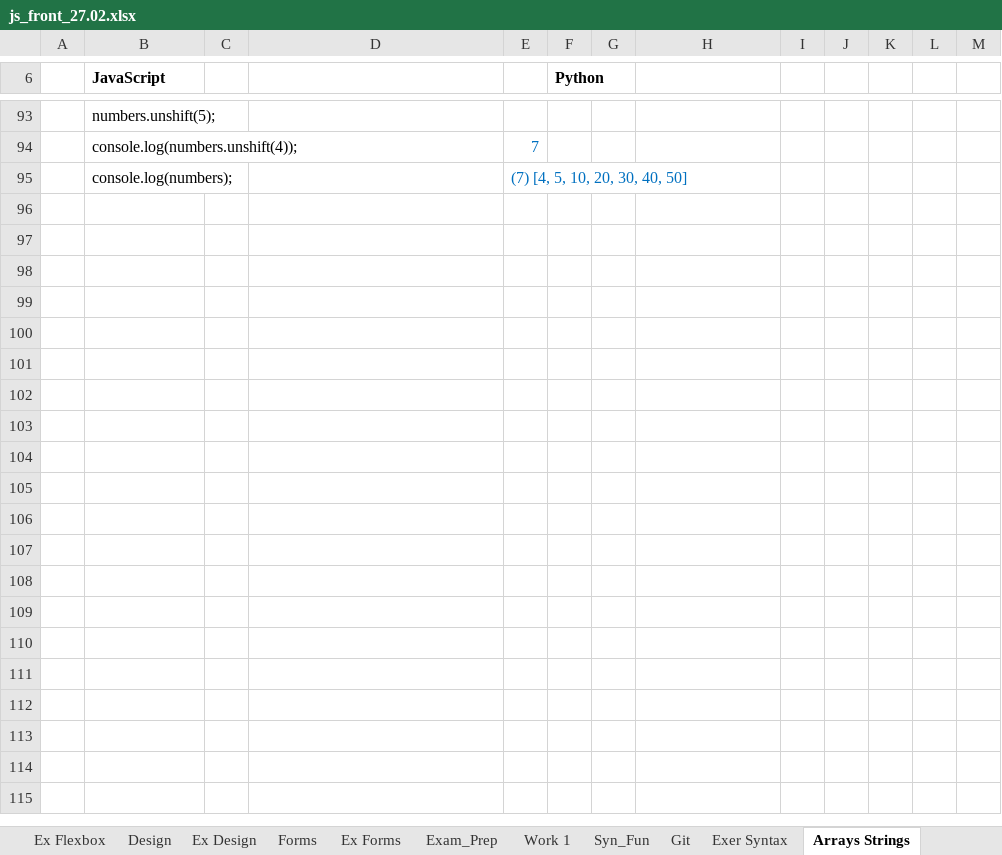
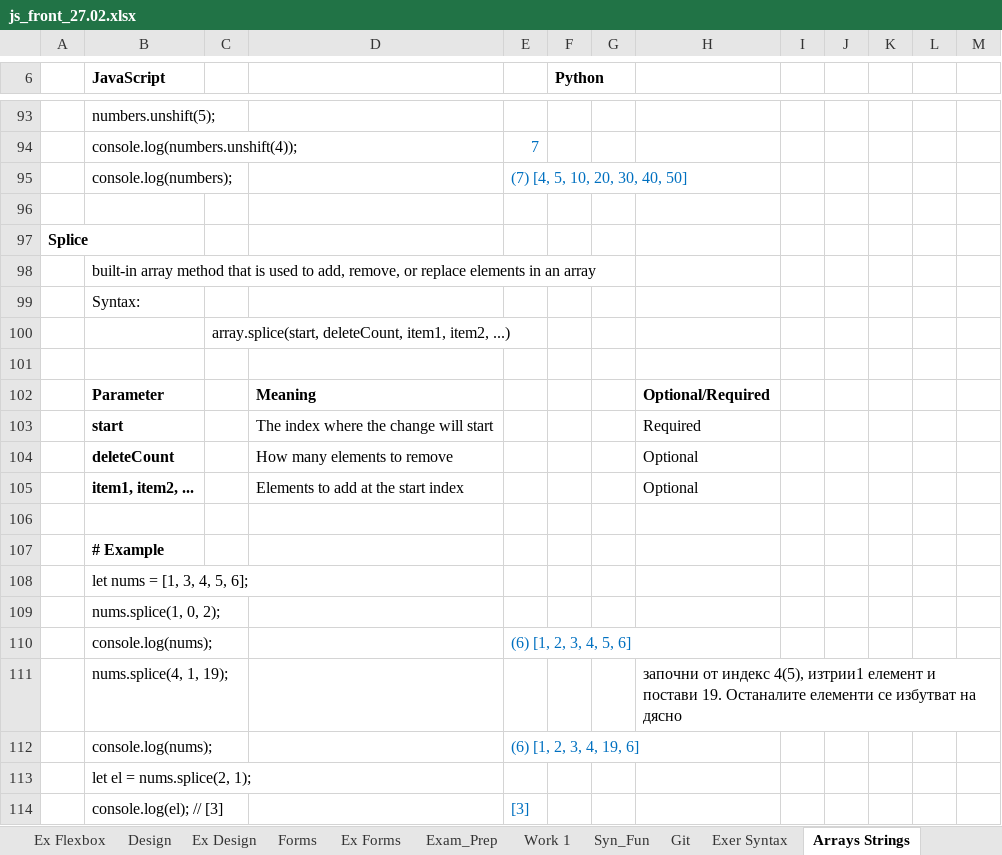
Before and after one commit to Vasil-S-Vasilev/git_test, an Excel workbook: js_front_27.02.xlsx, sheet Arrays Strings, drawn as a sheet; only a part is shown, gaps mark what is left out; values as stored, in another font and other column widths than the file's, no borders; charts and pictures not drawn; the diff covers the shown part only; the diff names each change by its address in the sheet, - before the commit and + after, or states it on an @@ line.

Commit message:
01.03

```diff
--- a/js_front_27.02.xlsx (sheet Arrays Strings)
+++ b/js_front_27.02.xlsx (sheet Arrays Strings)
+row 96: (empty)
+row 97: Splice
+row 98:  | built-in array method that is used to add, remove, or replace elements in an array
+row 99:  | Syntax:
+row 100:  |  | array.splice(start, deleteCount, item1, item2, ...)
+row 101: (empty)
+row 102:  | Parameter |  | Meaning |  |  |  | Optional/Required
+row 103:  | start |  | The index where the change will start |  |  |  | Required
+row 104:  | deleteCount |  | How many elements to remove |  |  |  | Optional
+row 105:  | item1, item2, ... |  | Elements to add at the start index |  |  |  | Optional
+row 106: (empty)
+row 107:  | # Example
+row 108:  | let nums = [1, 3, 4, 5, 6];
+row 109:  | nums.splice(1, 0, 2);
+row 110:  | console.log(nums); |  |  | (6) [1, 2, 3, 4, 5, 6]
+row 111:  | nums.splice(4, 1, 19); |  |  |  |  |  | започни от индекс 4(5), изтрии1 елемент и постави 19. Останалите елементи се избутват на дясно
+row 112:  | console.log(nums); |  |  | (6) [1, 2, 3, 4, 19, 6]
+row 113:  | let el = nums.splice(2, 1);
+row 114:  | console.log(el); // [3] |  |  | [3]
```
Also changed, not shown: 218 added rows elsewhere in this sheet, sheet Syn_Fun, sheet Home, charts or pictures.
